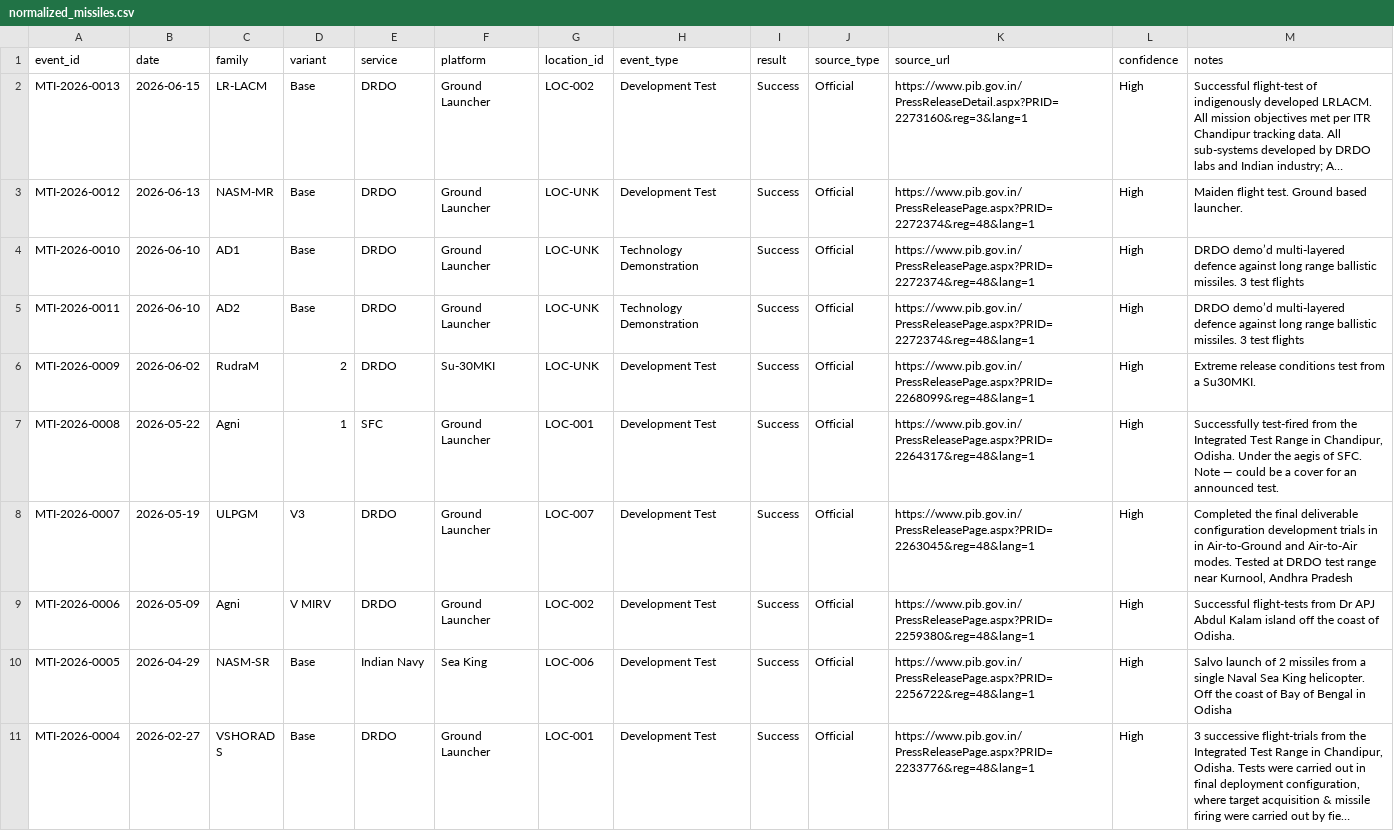
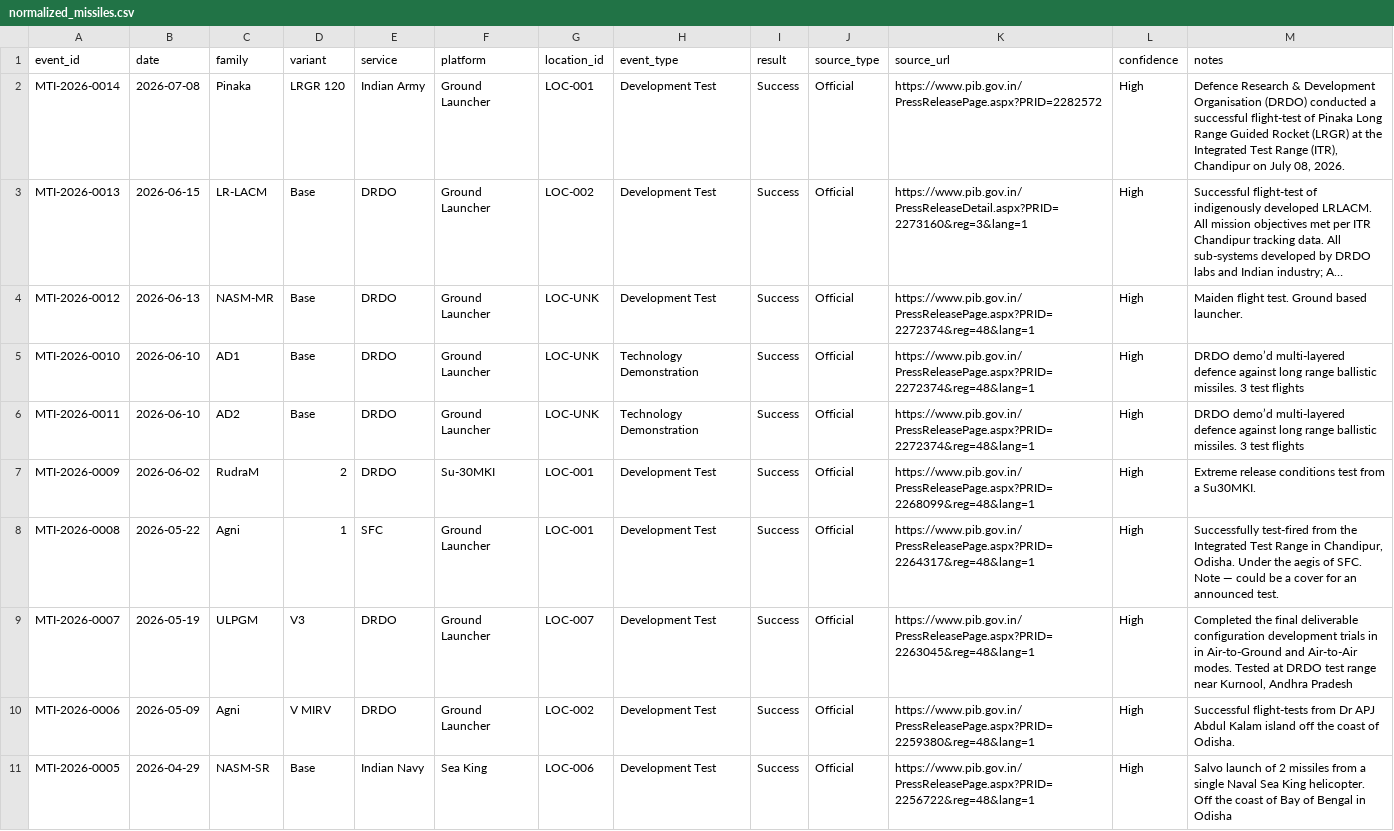
Before and after one commit to SIERRA711/indian-missile-test-tracker, a CSV file: normalized_missiles.csv, drawn as a sheet; only a part is shown; the shorter side is filled out with more unchanged rows; long unchanged cells end in …; addresses are those after the commit; the diff names each change by its address in the sheet, - before the commit and + after, or states it on an @@ line.

Commit message:
feat: redesign dashboard with pagination and dynamic charts; fix: updater unicode issues and Rudram 2 location; add: July 2026 Pinaka test

```diff
--- a/normalized_missiles.csv
+++ b/normalized_missiles.csv
+row 2: MTI-2026-0014 | 2026-07-08 | Pinaka | LRGR 120 | Indian Army | Ground Launcher | LOC-001 | Development Test | Success | Official | https://www.pib.gov.in/PressReleasePage.aspx?PRID=2282572 | High | Defence Research & Development Organisation (DRDO) conducted a successful flight-test of Pinaka Long Range Guided Rocket (LRGR) at the Integrated Test Range (ITR), Chandipur on July 08, 2026.
-G7 (location_id): LOC-UNK
+G7 (location_id): LOC-001
```
Also changed, not shown: 5 other files.
